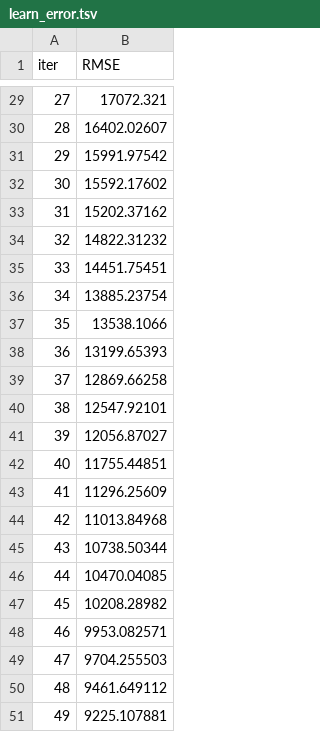
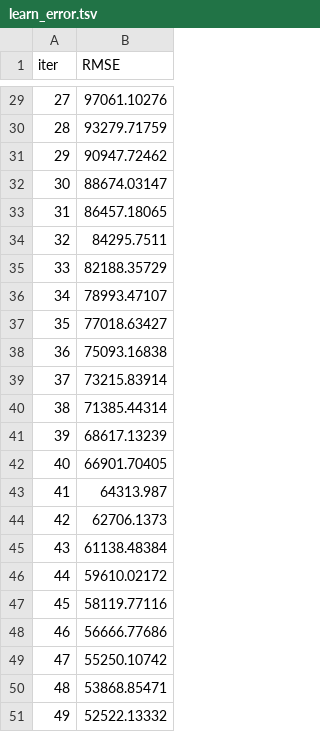
Before and after one commit to AI01010/HACKUTD25_LitP, a TSV file: catboost_info/learn_error.tsv, drawn as a sheet; only a part is shown, gaps mark what is left out; the diff covers the shown part only.

```diff
--- a/catboost_info/learn_error.tsv
+++ b/catboost_info/learn_error.tsv
@@ -29,23 +29,23 @@ iter	RMSE
-27	17072.321
-28	16402.02607
-29	15991.97542
-30	15592.17602
-31	15202.37162
-32	14822.31232
-33	14451.75451
-34	13885.23754
-35	13538.1066
-36	13199.65393
-37	12869.66258
-38	12547.92101
-39	12056.87027
-40	11755.44851
-41	11296.25609
-42	11013.84968
-43	10738.50344
-44	10470.04085
-45	10208.28982
-46	9953.082571
-47	9704.255503
-48	9461.649112
-49	9225.107881
+27	97061.10276
+28	93279.71759
+29	90947.72462
+30	88674.03147
+31	86457.18065
+32	84295.7511
+33	82188.35729
+34	78993.47107
+35	77018.63427
+36	75093.16838
+37	73215.83914
+38	71385.44314
+39	68617.13239
+40	66901.70405
+41	64313.987
+42	62706.1373
+43	61138.48384
+44	59610.02172
+45	58119.77116
+46	56666.77686
+47	55250.10742
+48	53868.85471
+49	52522.13332
```
Also changed, not shown: 27 edited cells elsewhere in this file, catboost_info/time_left.tsv, 3 other files.
